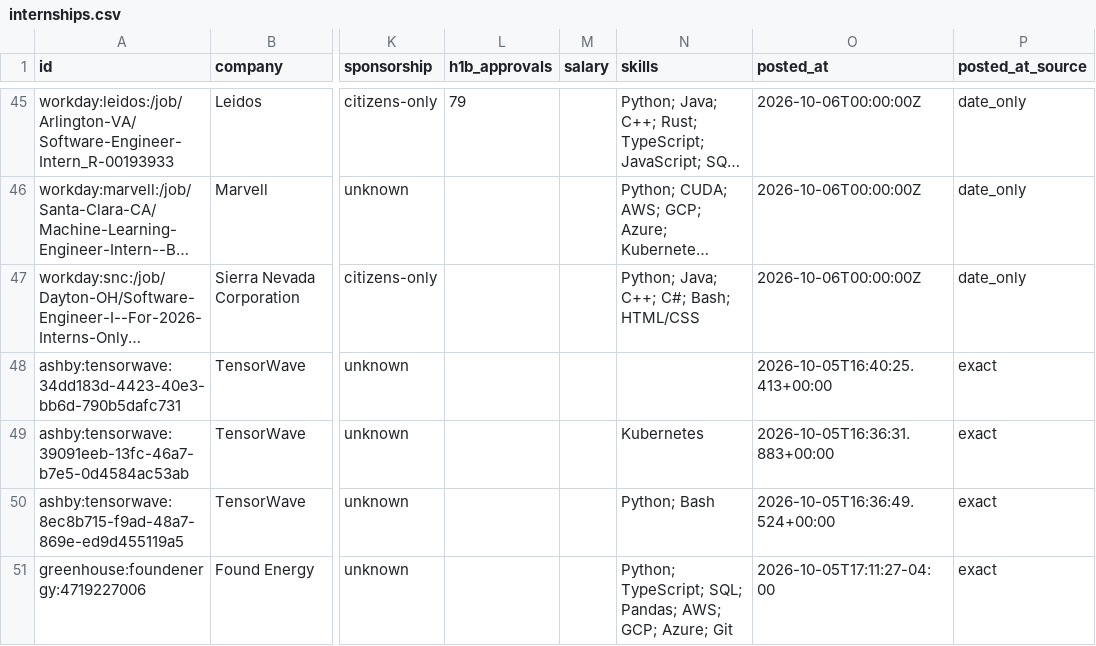
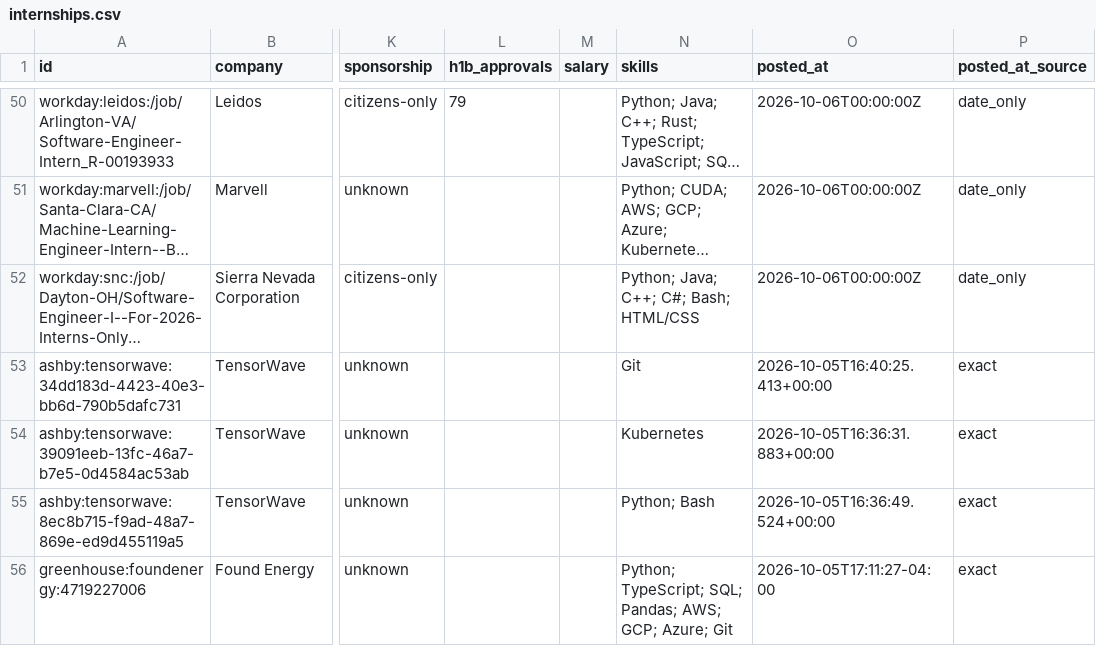
Before and after one commit to EthanChen5291/internship-alerts, a CSV file: data/internships.csv, drawn as a sheet; only a part is shown, gaps mark what is left out; long unchanged cells end in …; addresses are those after the commit; the diff covers the shown part only; the diff names each change by its address in the sheet, - before the commit and + after, or states it on an @@ line.

```diff
--- a/data/internships.csv
+++ b/data/internships.csv
-N53 (skills): (empty)
+N53 (skills): Git
```
Also changed, not shown: 8 added rows, 4 removed rows, 6 moved rows and 2 edited cells elsewhere in this file, docs/internships.csv, 15 other files.
